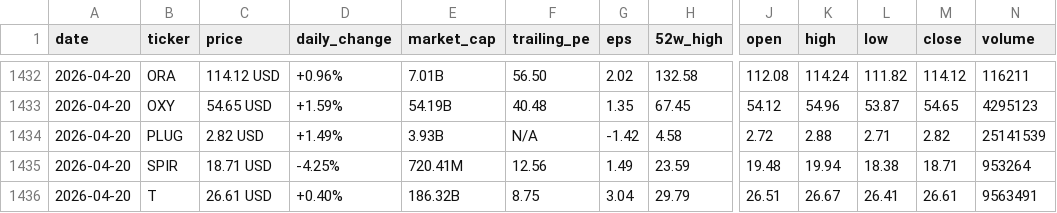
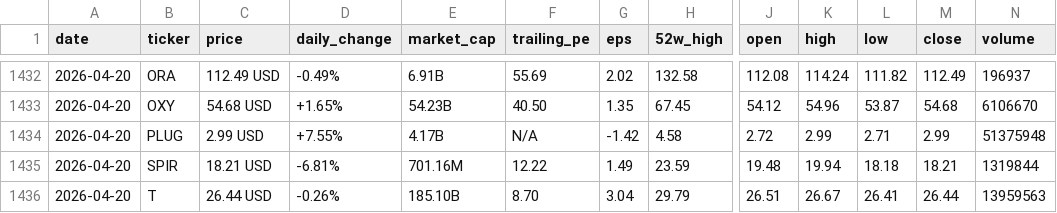
Before and after one commit to parkjunhee0510/pkrich, a CSV file: output/data/price_history.csv, drawn as a sheet; only a part is shown, gaps mark what is left out; the diff covers the shown part only; the diff names each change by its address in the sheet, - before the commit and + after, or states it on an @@ line.

```diff
--- a/output/data/price_history.csv
+++ b/output/data/price_history.csv
-C1432 (price): 114.12 USD
+C1432 (price): 112.49 USD
-D1432 (daily_change): +0.96%
+D1432 (daily_change): -0.49%
-E1432 (market_cap): 7.01B
+E1432 (market_cap): 6.91B
-F1432 (trailing_pe): 56.50
+F1432 (trailing_pe): 55.69
-M1432 (close): 114.12
+M1432 (close): 112.49
-N1432 (volume): 116211
+N1432 (volume): 196937
-C1433 (price): 54.65 USD
+C1433 (price): 54.68 USD
-D1433 (daily_change): +1.59%
+D1433 (daily_change): +1.65%
-E1433 (market_cap): 54.19B
+E1433 (market_cap): 54.23B
-F1433 (trailing_pe): 40.48
+F1433 (trailing_pe): 40.50
-M1433 (close): 54.65
+M1433 (close): 54.68
-N1433 (volume): 4295123
+N1433 (volume): 6106670
-C1434 (price): 2.82 USD
+C1434 (price): 2.99 USD
-D1434 (daily_change): +1.49%
+D1434 (daily_change): +7.55%
-E1434 (market_cap): 3.93B
+E1434 (market_cap): 4.17B
-K1434 (high): 2.88
+K1434 (high): 2.99
-M1434 (close): 2.82
+M1434 (close): 2.99
-N1434 (volume): 25141539
+N1434 (volume): 51375948
-C1435 (price): 18.71 USD
+C1435 (price): 18.21 USD
-D1435 (daily_change): -4.25%
+D1435 (daily_change): -6.81%
-E1435 (market_cap): 720.41M
+E1435 (market_cap): 701.16M
-F1435 (trailing_pe): 12.56
+F1435 (trailing_pe): 12.22
-L1435 (low): 18.38
+L1435 (low): 18.18
-M1435 (close): 18.71
+M1435 (close): 18.21
-N1435 (volume): 953264
+N1435 (volume): 1319844
-C1436 (price): 26.61 USD
+C1436 (price): 26.44 USD
-D1436 (daily_change): +0.40%
+D1436 (daily_change): -0.26%
-E1436 (market_cap): 186.32B
+E1436 (market_cap): 185.10B
-F1436 (trailing_pe): 8.75
+F1436 (trailing_pe): 8.70
-M1436 (close): 26.61
+M1436 (close): 26.44
-N1436 (volume): 9563491
+N1436 (volume): 13959563
```
Also changed, not shown: 35 edited cells elsewhere in this file, 24 other files.
